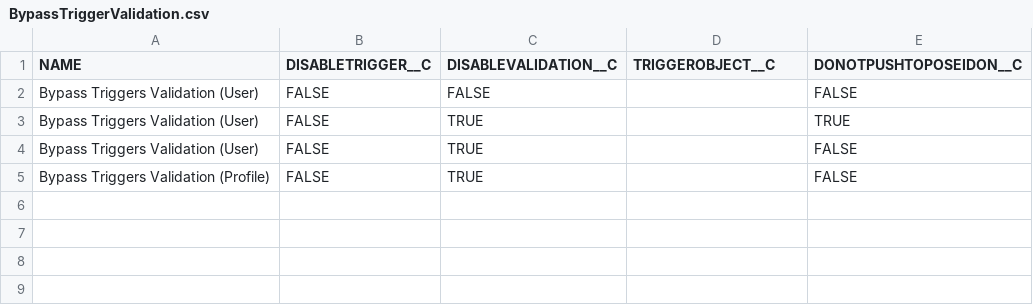
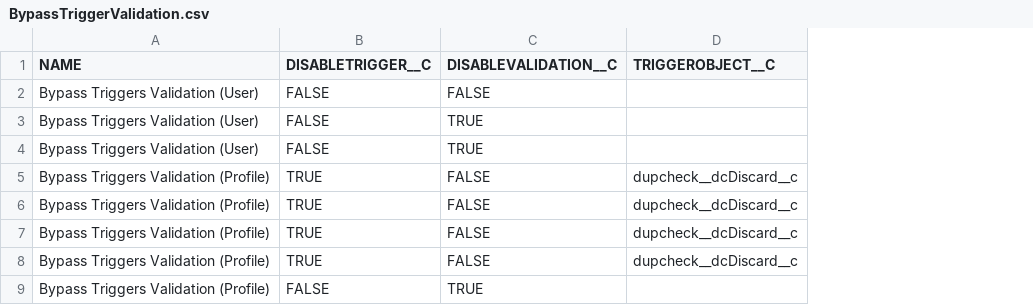
Before and after one commit to siva-web17/Salesforce, a CSV file: data/custom settings/BypassTriggerValidation.csv, drawn as a sheet; removed rows and columns are numbered as before the commit, all else as after; the diff names each change by its address in the sheet, - before the commit and + after, or states it on an @@ line.

Commit message:
Update BypassTriggerValidation.csv

```diff
--- a/data/custom settings/BypassTriggerValidation.csv
+++ b/data/custom settings/BypassTriggerValidation.csv
-column E (DONOTPUSHTOPOSEIDON__C), rows 2-5: FALSE | TRUE | FALSE | FALSE
+row 5: Bypass Triggers Validation (Profile) | TRUE | FALSE | dupcheck__dcDiscard__c
+row 6: Bypass Triggers Validation (Profile) | TRUE | FALSE | dupcheck__dcDiscard__c
+row 7: Bypass Triggers Validation (Profile) | TRUE | FALSE | dupcheck__dcDiscard__c
+row 8: Bypass Triggers Validation (Profile) | TRUE | FALSE | dupcheck__dcDiscard__c
```
